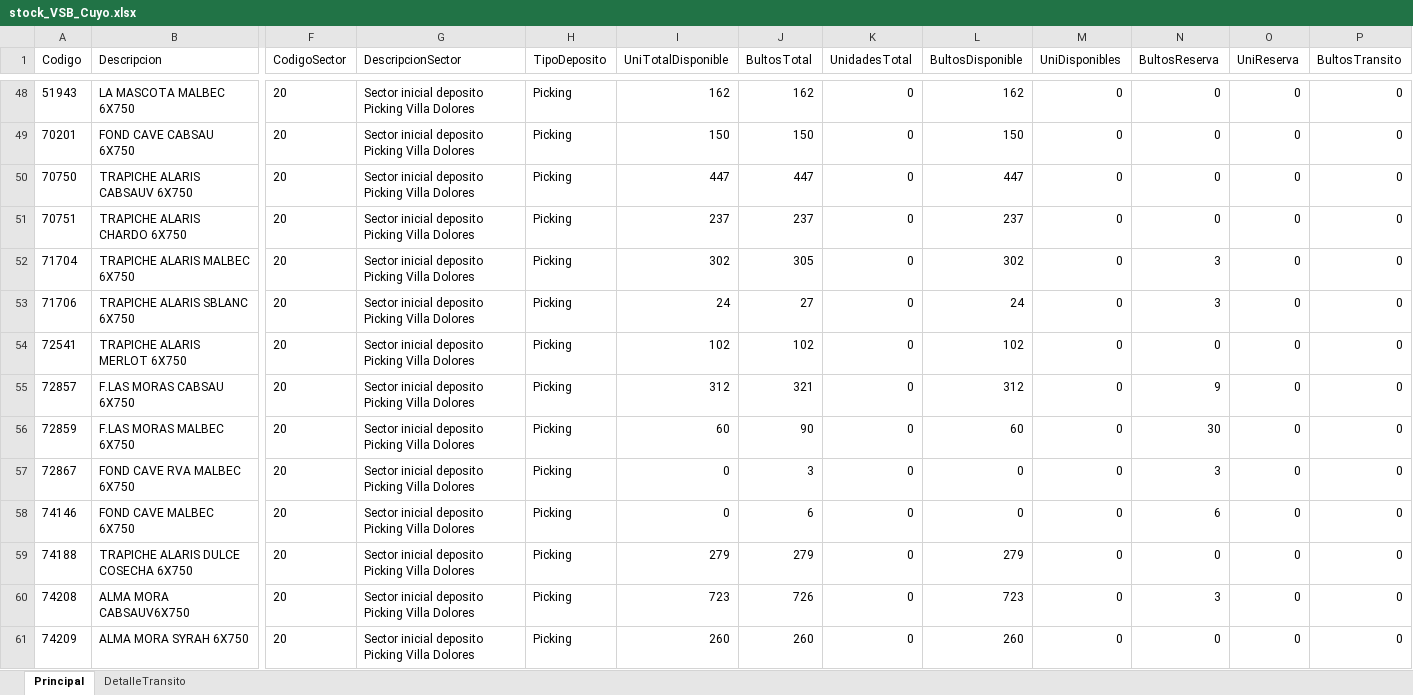
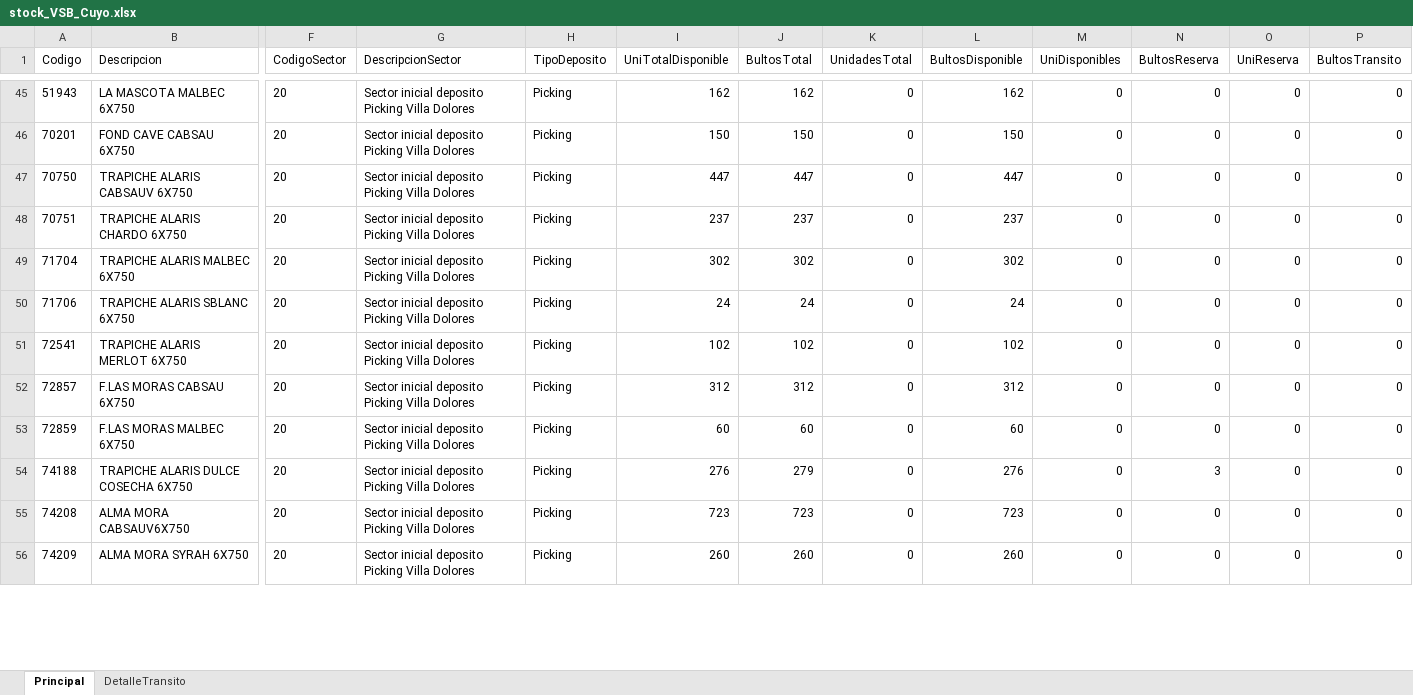
Before and after one commit to matiastorrespyp/orbit-matinal-penaflor, an Excel workbook: 01_INPUTS/Stock/stock_VSB_Cuyo.xlsx, sheet Principal, drawn as a sheet; only a part is shown, gaps mark what is left out; values as stored, in another font and other column widths than the file's, no borders; table styles not drawn; removed rows and columns are numbered as before the commit, all else as after; rows hold the shown columns only; the diff covers the shown part only; the diff names each change by its address in the sheet, - before the commit and + after, or states it on an @@ line.

```diff
--- a/01_INPUTS/Stock/stock_VSB_Cuyo.xlsx (sheet Principal)
+++ b/01_INPUTS/Stock/stock_VSB_Cuyo.xlsx (sheet Principal)
-J49 (BultosTotal): 305
+J49 (BultosTotal): 302
-N49:N50 (BultosReserva): 3
+N49:N50 (BultosReserva): 0
-J50 (BultosTotal): 27
+J50 (BultosTotal): 24
-J52 (BultosTotal): 321
+J52 (BultosTotal): 312
-N52 (BultosReserva): 9
+N52 (BultosReserva): 0
-J53 (BultosTotal): 90
+J53 (BultosTotal): 60
-N53 (BultosReserva): 30
+N53 (BultosReserva): 0
-row 57: 72867 | FOND CAVE RVA MALBEC 6X750 | 20 | Sector inicial deposito Picking Villa Dolores | Picking | 0 | 3 | 0 | 0 | 0 | 3 | 0 | 0
-row 58: 74146 | FOND CAVE MALBEC 6X750 | 20 | Sector inicial deposito Picking Villa Dolores | Picking | 0 | 6 | 0 | 0 | 0 | 6 | 0 | 0
-I54 (UniTotalDisponible): 279
+I54 (UniTotalDisponible): 276
-L54 (BultosDisponible): 279
+L54 (BultosDisponible): 276
-N54 (BultosReserva): 0
+N54 (BultosReserva): 3
-J55 (BultosTotal): 726
+J55 (BultosTotal): 723
-N55 (BultosReserva): 3
+N55 (BultosReserva): 0
```
Also changed, not shown: 5 removed rows and 62 edited cells elsewhere in this sheet, sheet DetalleTransito, 01_INPUTS/Stock/stock.xlsx, 01_INPUTS/resultado.xlsx, 22 other files.
